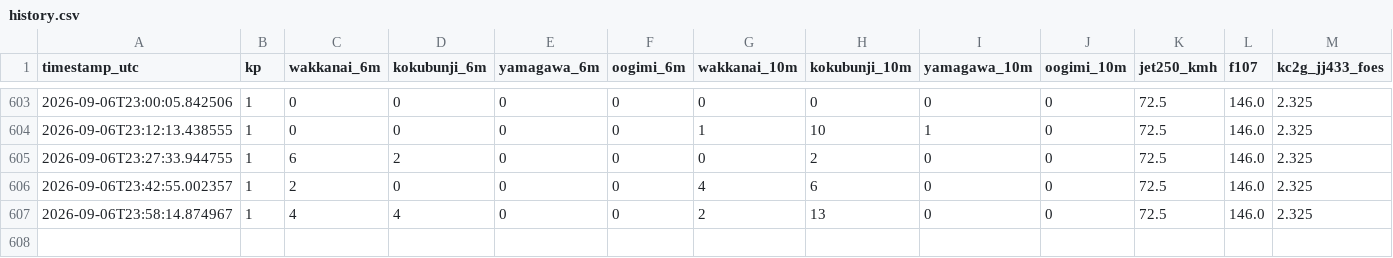
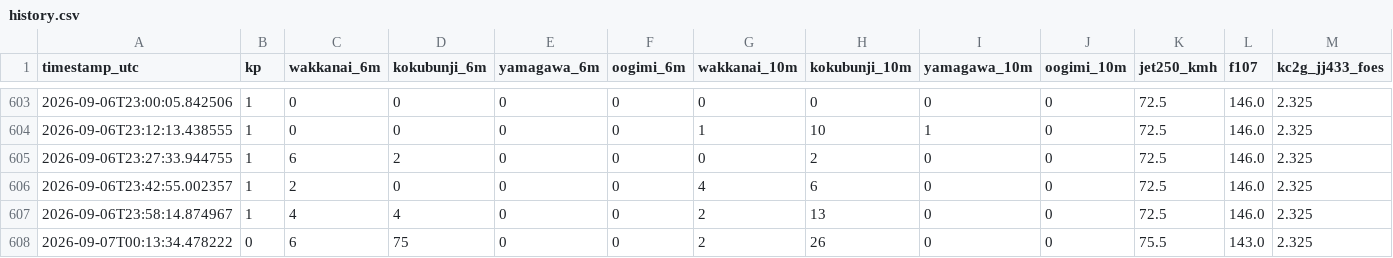
Before and after one commit to momoneko-art/es-forecast, a CSV file: history.csv, drawn as a sheet; only a part is shown, gaps mark what is left out; rows hold the shown columns only; the diff names each change by its address in the sheet, - before the commit and + after, or states it on an @@ line.

Commit message:
Update history.csv (local agent) [skip ci]

```diff
--- a/history.csv
+++ b/history.csv
+row 608: 2026-09-07T00:13:34.478222 | 0 | 6 | 75 | 0 | 0 | 2 | 26 | 0 | 0 | 75.5 | 143.0 | 2.325
```
